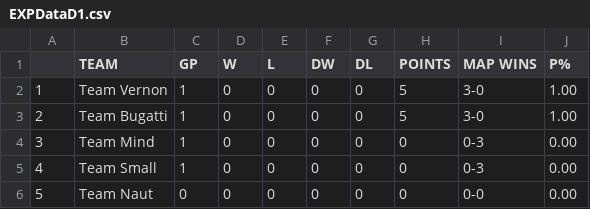
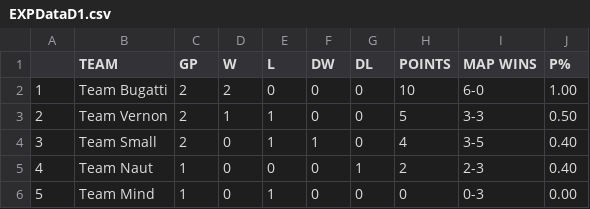
Before and after one commit to Aryss/aryss.github.io, a CSV file: ascup_fall2024/EXPDataD1.csv, drawn as a sheet.

```diff
--- a/ascup_fall2024/EXPDataD1.csv
+++ b/ascup_fall2024/EXPDataD1.csv
@@ -1,6 +1,6 @@
  ,TEAM,GP,W,L,DW,DL,POINTS,MAP WINS,P%
-1,Team Vernon,1,0,0,0,0,5,3-0,1.00
-2,Team Bugatti,1,0,0,0,0,5,3-0,1.00
-3,Team Mind,1,0,0,0,0,0,0-3,0.00
-4,Team Small,1,0,0,0,0,0,0-3,0.00
-5,Team Naut,0,0,0,0,0,0,0-0,0.00
+1,Team Bugatti,2,2,0,0,0,10,6-0,1.00
+2,Team Vernon,2,1,1,0,0,5,3-3,0.50
+3,Team Small,2,0,1,1,0,4,3-5,0.40
+4,Team Naut,1,0,0,0,1,2,2-3,0.40
+5,Team Mind,1,0,1,0,0,0,0-3,0.00
```
Also changed, not shown: ascup_fall2024/EXPDataD2.csv, 4 other files.
